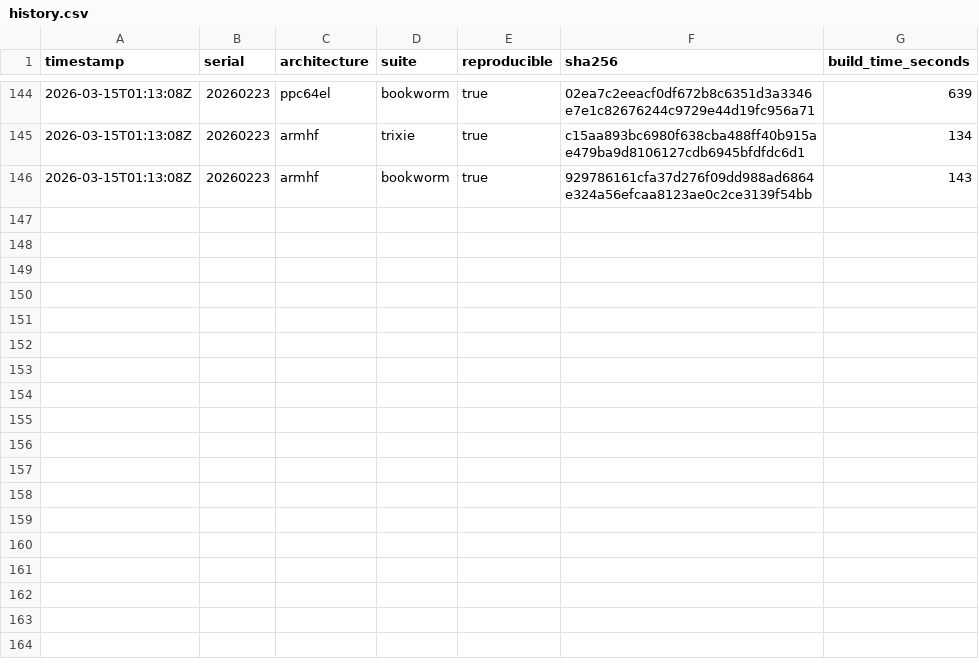
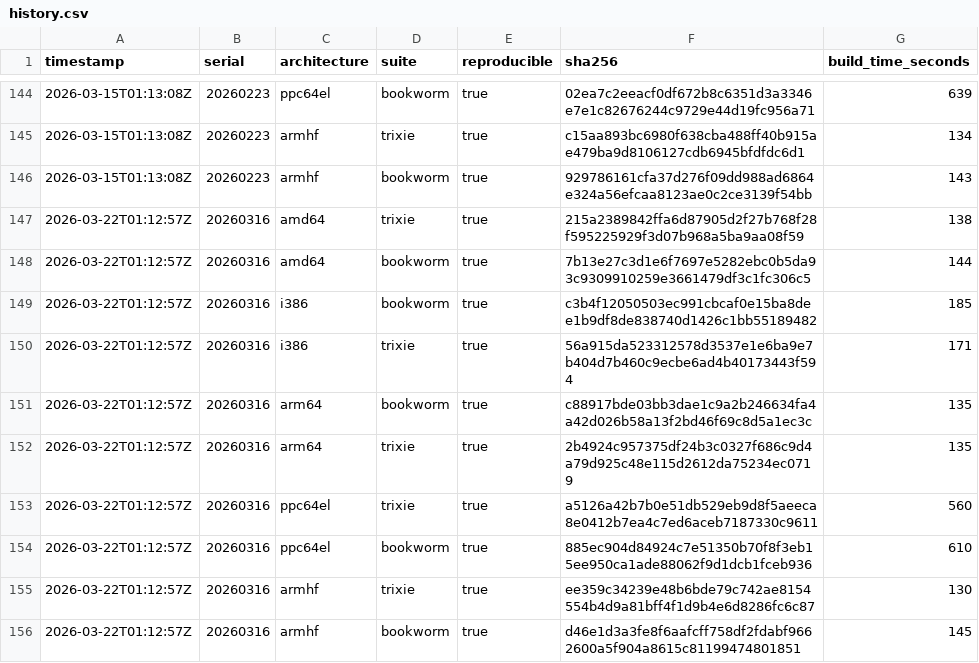
Before and after one commit to sheurich/debian-repro, a CSV file: dashboard/data/history.csv, drawn as a sheet; only a part is shown, gaps mark what is left out.

```diff
--- a/dashboard/data/history.csv
+++ b/dashboard/data/history.csv
@@ -146 +146,11 @@ timestamp,serial,architecture,suite,reproducible,sha256,build_time_seconds
 "2026-03-15T01:13:08Z","20260223","armhf","bookworm",true,"929786161cfa37d276f09dd988ad6864e324a56efcaa8123ae0c2ce3139f54bb",143
+"2026-03-22T01:12:57Z","20260316","amd64","trixie",true,"215a2389842ffa6d87905d2f27b768f28f595225929f3d07b968a5ba9aa08f59",138
+"2026-03-22T01:12:57Z","20260316","amd64","bookworm",true,"7b13e27c3d1e6f7697e5282ebc0b5da93c9309910259e3661479df3c1fc306c5",144
+"2026-03-22T01:12:57Z","20260316","i386","bookworm",true,"c3b4f12050503ec991cbcaf0e15ba8dee1b9df8de838740d1426c1bb55189482",185
+"2026-03-22T01:12:57Z","20260316","i386","trixie",true,"56a915da523312578d3537e1e6ba9e7b404d7b460c9ecbe6ad4b40173443f594",171
+"2026-03-22T01:12:57Z","20260316","arm64","bookworm",true,"c88917bde03bb3dae1c9a2b246634fa4a42d026b58a13f2bd46f69c8d5a1ec3c",135
+"2026-03-22T01:12:57Z","20260316","arm64","trixie",true,"2b4924c957375df24b3c0327f686c9d4a79d925c48e115d2612da75234ec0719",135
+"2026-03-22T01:12:57Z","20260316","ppc64el","trixie",true,"a5126a42b7b0e51db529eb9d8f5aeeca8e0412b7ea4c7ed6aceb7187330c9611",560
+"2026-03-22T01:12:57Z","20260316","ppc64el","bookworm",true,"885ec904d84924c7e51350b70f8f3eb15ee950ca1ade88062f9d1dcb1fceb936",610
+"2026-03-22T01:12:57Z","20260316","armhf","trixie",true,"ee359c34239e48b6bde79c742ae8154554b4d9a81bff4f1d9b4e6d8286fc6c87",130
+"2026-03-22T01:12:57Z","20260316","armhf","bookworm",true,"d46e1d3a3fe8f6aafcff758df2fdabf9662600a5f904a8615c81199474801851",145
```
Also changed, not shown: dashboard/data/latest.csv, 4 other files.
